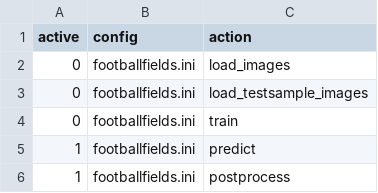
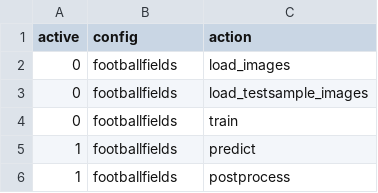
Before and after one commit to orthoseg/orthoseg, a CSV file: projects/tasks.csv, drawn as a sheet; the diff names each change by its address in the sheet, - before the commit and + after, or states it on an @@ line.

Commit message:
Simplify configuration

```diff
--- a/projects/tasks.csv
+++ b/projects/tasks.csv
-B2:B6 (config): footballfields.ini
+B2:B6 (config): footballfields
```
Also changed, not shown: 14 other files.
